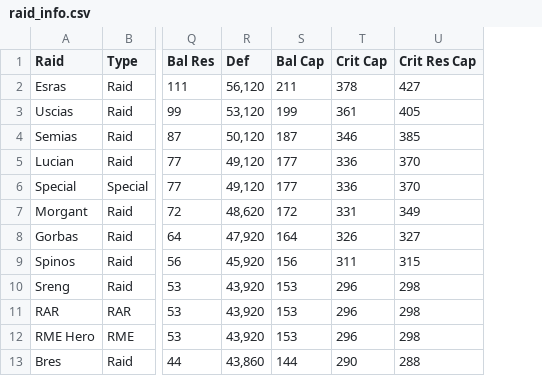
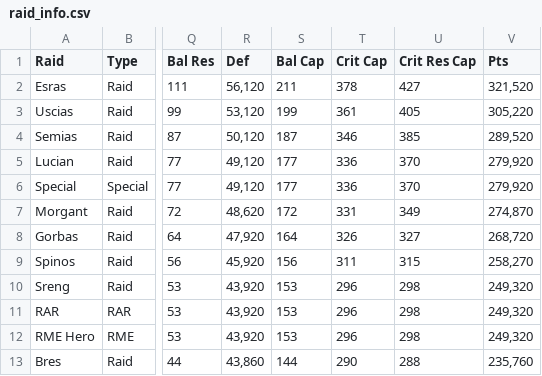
Before and after one commit to maxwagner/coffer-chaser, a CSV file: data/raid_info.csv, drawn as a sheet; only a part is shown, gaps mark what is left out; the diff names each change by its address in the sheet, - before the commit and + after, or states it on an @@ line.

```diff
--- a/data/raid_info.csv
+++ b/data/raid_info.csv
+column V (Pts), rows 2-13: 321,520 | 305,220 | 289,520 | 279,920 | 279,920 | 274,870 | 268,720 | 258,270 | 249,320 | 249,320 | 249,320 | 235,760
```
